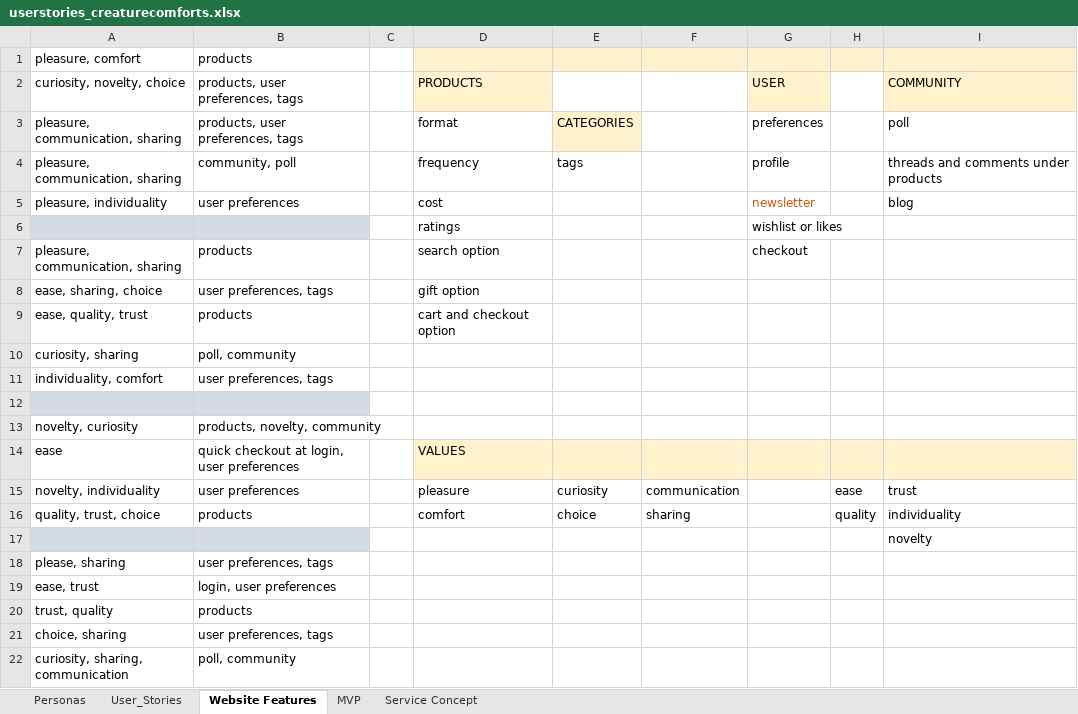
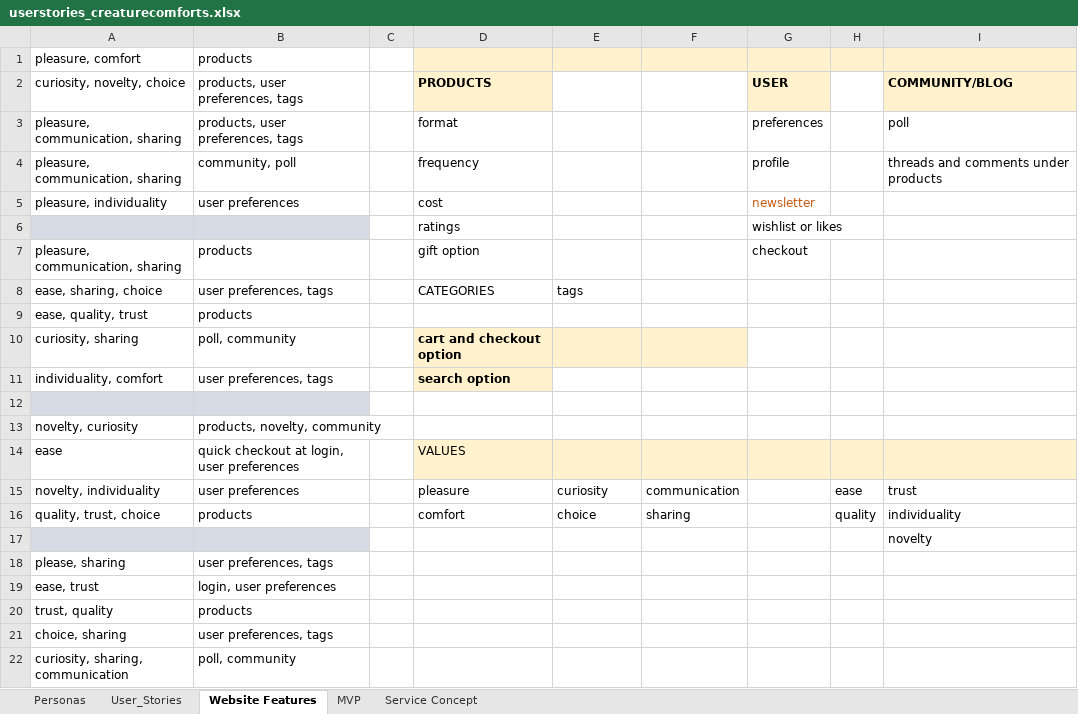
Before and after one commit to nuagesdencre/CI_FullStack, an Excel workbook: planning/userstories_creaturecomforts.xlsx, sheet Website Features, drawn as a sheet; values as stored, in another font and other column widths than the file's, no borders; the diff names each change by its address in the sheet, - before the commit and + after, or states it on an @@ line.

Commit message:
working on project structure (planning stage)

```diff
--- a/planning/userstories_creaturecomforts.xlsx (sheet Website Features)
+++ b/planning/userstories_creaturecomforts.xlsx (sheet Website Features)
-D2 bold: off
+D2 bold: on
-G2 bold: off
+G2 bold: on
-I2: COMMUNITY
+I2: COMMUNITY/BLOG
-I2 bold: off
+I2 bold: on
-E3: CATEGORIES
+E3: (empty)
-E3 fill: #FFF2CC
+E3 fill: none
-E4: tags
+E4: (empty)
-I5 (COMMUNITY/BLOG): blog
+I5 (COMMUNITY/BLOG): (empty)
-D7 (PRODUCTS): search option
+D7 (PRODUCTS): gift option
-D8 (PRODUCTS): gift option
+D8 (PRODUCTS): CATEGORIES
-E8: (empty)
+E8: tags
-D9 (PRODUCTS): cart and checkout option
+D9 (PRODUCTS): (empty)
-D10 (PRODUCTS): (empty)
+D10 (PRODUCTS): cart and checkout option
-D10:F10 fill: none
+D10:F10 fill: #FFF2CC
-D11 (PRODUCTS): (empty)
+D11 (PRODUCTS): search option
-D11 fill: none
+D11 fill: #FFF2CC
```
Also changed, not shown: 1 other file.
